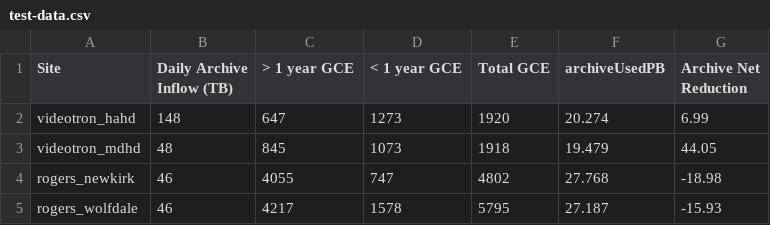
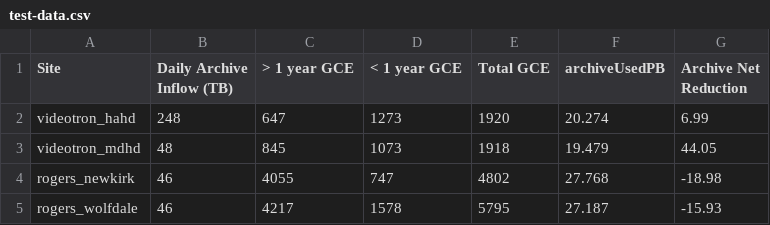
Before and after one commit to stac-capacity/test-repo, a CSV file: test-data.csv, drawn as a sheet; only a part is shown.

Commit message:
force a new version

```diff
--- a/test-data.csv
+++ b/test-data.csv
@@ -1,3 +1,3 @@
 Site,Daily Archive Inflow (TB),> 1 year GCE,< 1 year GCE,Total GCE,archiveUsedPB,Archive Net Reduction
-videotron_hahd,148,647,1273,1920,20.274,6.99
+videotron_hahd,248,647,1273,1920,20.274,6.99
 videotron_mdhd,48,845,1073,1918,19.479,44.05
```
